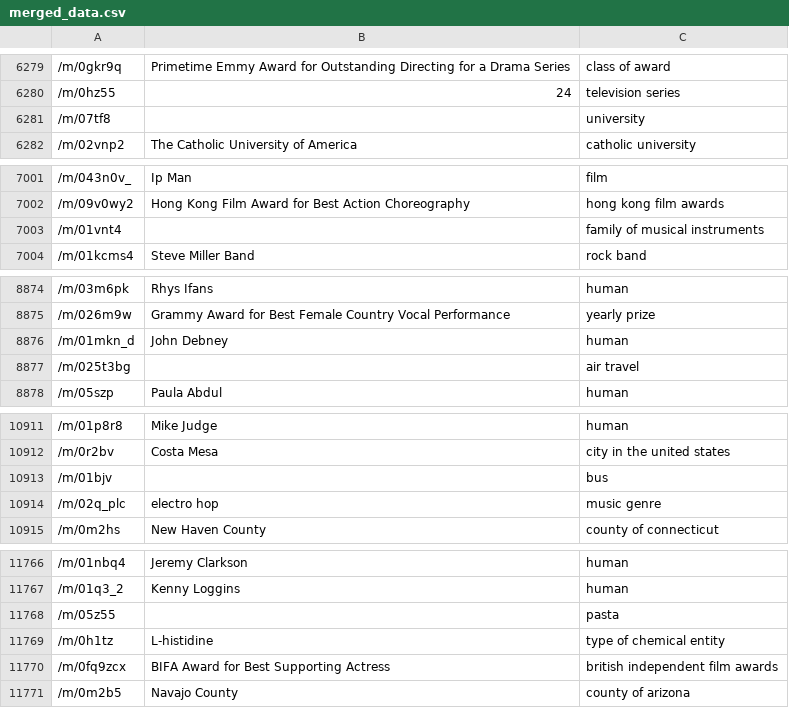
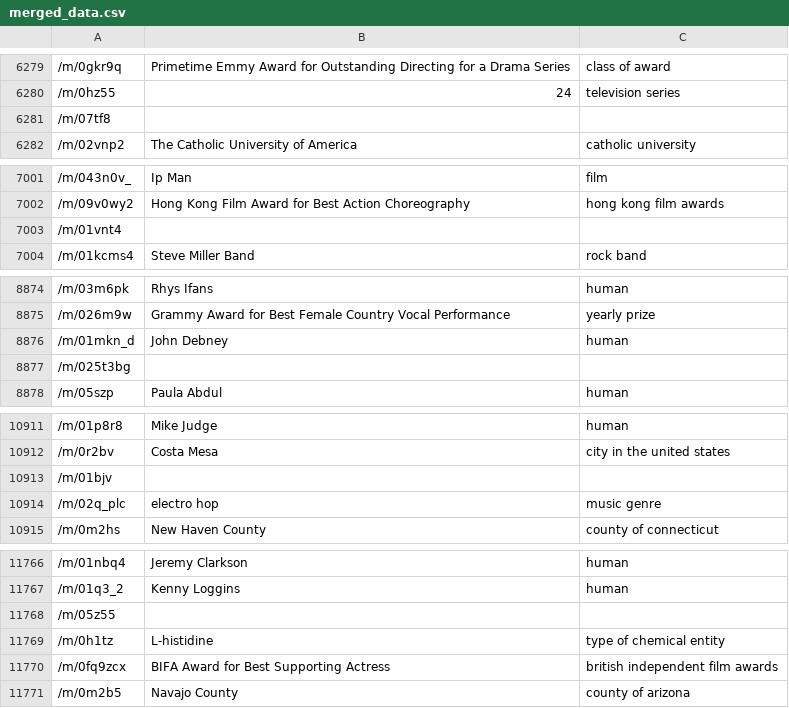
Before and after one commit to paichichi/learning-pytorch, a CSV file: merged_data.csv, drawn as a sheet; only a part is shown, gaps mark what is left out; the diff covers the shown part only.

```diff
--- a/merged_data.csv
+++ b/merged_data.csv
@@ -6280,3 +6280,3 @@
 /m/0hz55,24,television series
-/m/07tf8,,university
+/m/07tf8,,
 /m/02vnp2,The Catholic University of America,catholic university
@@ -7002,3 +7002,3 @@
 /m/09v0wy2,Hong Kong Film Award for Best Action Choreography,hong kong film awards
-/m/01vnt4,,family of musical instruments
+/m/01vnt4,,
 /m/01kcms4,Steve Miller Band,rock band
@@ -8876,3 +8876,3 @@
 /m/01mkn_d,John Debney,human
-/m/025t3bg,,air travel
+/m/025t3bg,,
 /m/05szp,Paula Abdul,human
@@ -10912,3 +10912,3 @@
 /m/0r2bv,Costa Mesa,city in the united states
-/m/01bjv,,bus
+/m/01bjv,,
 /m/02q_plc,electro hop,music genre
@@ -11767,3 +11767,3 @@
 /m/01q3_2,Kenny Loggins,human
-/m/05z55,,pasta
+/m/05z55,,
 /m/0h1tz,L-histidine,type of chemical entity
```
Also changed, not shown: 10 edited cells elsewhere in this file, ill_ent_type.csv, 5 other files.
